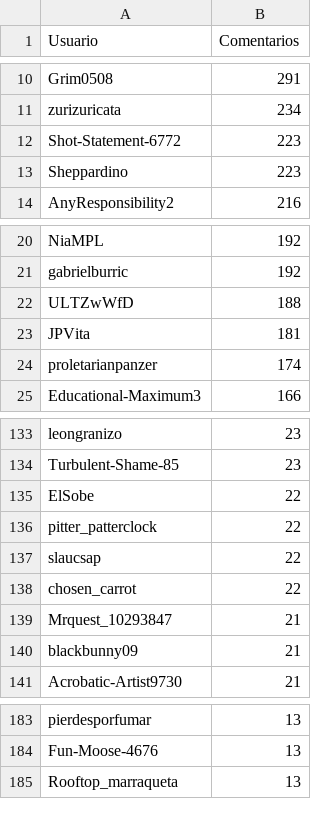
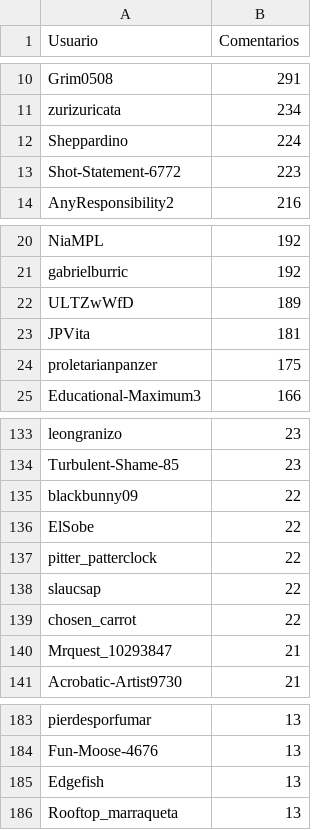
Before and after one commit to JPZV/rChileRandom-Bot, a CSV file: weekly/2022_24_comments.csv, drawn as a sheet; only a part is shown, gaps mark what is left out; the diff covers the shown part only.

```diff
--- a/weekly/2022_24_comments.csv
+++ b/weekly/2022_24_comments.csv
@@ -11,4 +11,4 @@ Grim0508,291
 zurizuricata,234
+Sheppardino,224
 Shot-Statement-6772,223
-Sheppardino,223
 AnyResponsibility2,216
@@ -21,5 +21,5 @@ NiaMPL,192
 gabrielburric,192
-ULTZwWfD,188
+ULTZwWfD,189
 JPVita,181
-proletarianpanzer,174
+proletarianpanzer,175
 Educational-Maximum3,166
@@ -134,2 +134,3 @@ leongranizo,23
 Turbulent-Shame-85,23
+blackbunny09,22
 ElSobe,22
@@ -139,3 +140,2 @@ chosen_carrot,22
 Mrquest_10293847,21
-blackbunny09,21
 Acrobatic-Artist9730,21
@@ -184,2 +184,3 @@ pierdesporfumar,13
 Fun-Moose-4676,13
+Edgefish,13
 Rooftop_marraqueta,13
```
Also changed, not shown: 7 added rows, 8 removed rows and 7 edited cells elsewhere in this file, Users_comments.csv, weekly/current_comments.csv, 2 other files.
